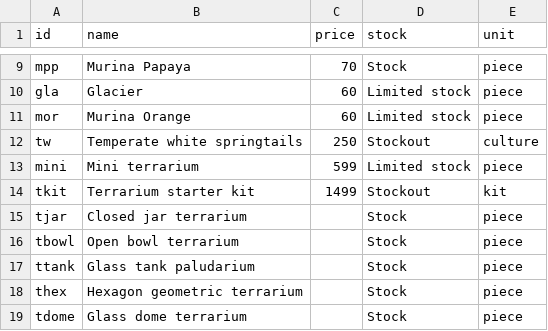
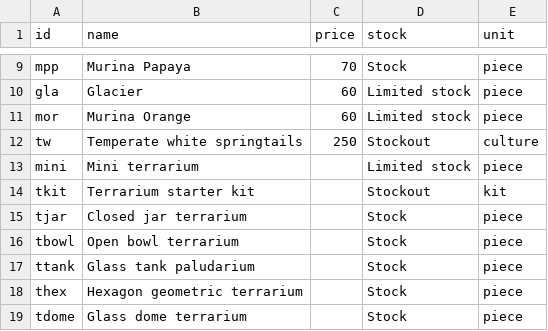
Before and after one commit to justathul/exoticterras, a CSV file: stock.csv, drawn as a sheet; only a part is shown, gaps mark what is left out.

```diff
--- a/stock.csv
+++ b/stock.csv
@@ -12,4 +12,4 @@ mor,Murina Orange,60,Limited stock,piece
 tw,Temperate white springtails,250,Stockout,culture
-mini,Mini terrarium,599,Limited stock,piece
-tkit,Terrarium starter kit,1499,Stockout,kit
+mini,Mini terrarium,,Limited stock,piece
+tkit,Terrarium starter kit,,Stockout,kit
 tjar,Closed jar terrarium,,Stock,piece
```
Also changed, not shown: 8 other files.
